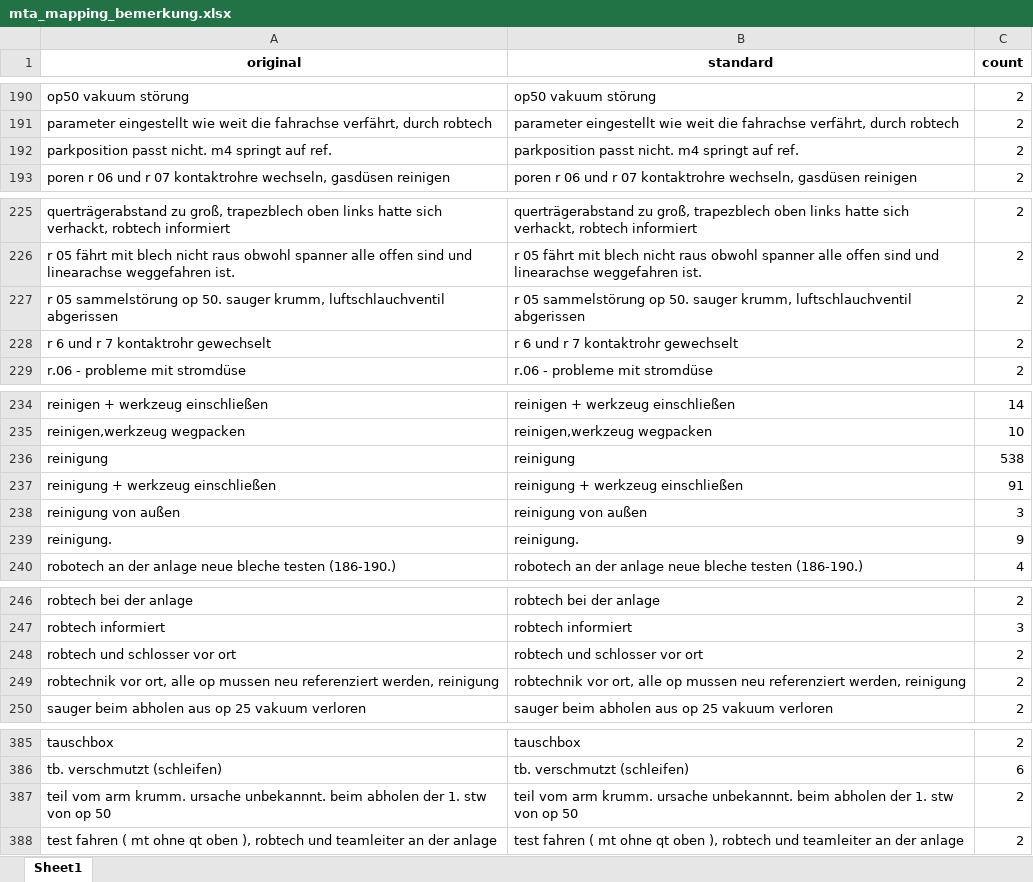
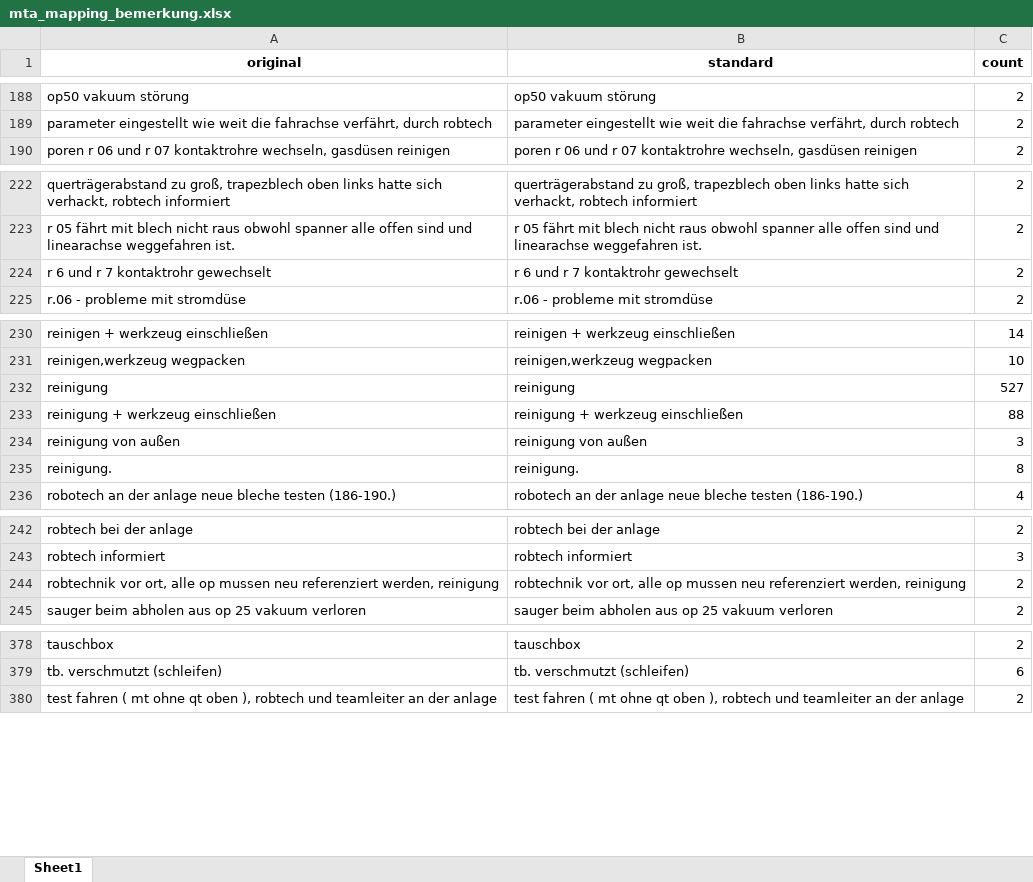
Before and after one commit to FelixFaw/pred_main_project_brueggen, an Excel workbook: data/lstm ready data/mta_mapping_bemerkung.xlsx, sheet Sheet1, drawn as a sheet; only a part is shown, gaps mark what is left out; values as stored, in another font and other column widths than the file's, no borders; removed rows and columns are numbered as before the commit, all else as after; the diff covers the shown part only; the diff names each change by its address in the sheet, - before the commit and + after, or states it on an @@ line.

```diff
--- a/data/lstm ready data/mta_mapping_bemerkung.xlsx (sheet Sheet1)
+++ b/data/lstm ready data/mta_mapping_bemerkung.xlsx (sheet Sheet1)
-row 192: parkposition passt nicht. m4 springt auf ref. | parkposition passt nicht. m4 springt auf ref. | 2
-row 227: r 05 sammelstörung op 50. sauger krumm, luftschlauchventil abgerissen | r 05 sammelstörung op 50. sauger krumm, luftschlauchventil abgerissen | 2
-C232 (count): 538
+C232 (count): 527
-C233 (count): 91
+C233 (count): 88
-C235 (count): 9
+C235 (count): 8
-row 248: robtech und schlosser vor ort | robtech und schlosser vor ort | 2
-row 387: teil vom arm krumm. ursache unbekannnt. beim abholen der 1. stw von op 50 | teil vom arm krumm. ursache unbekannnt. beim abholen der 1. stw von op 50 | 2
```
Also changed, not shown: 3 added rows, 7 removed rows and 7 edited cells elsewhere in this sheet, 2 other files.
